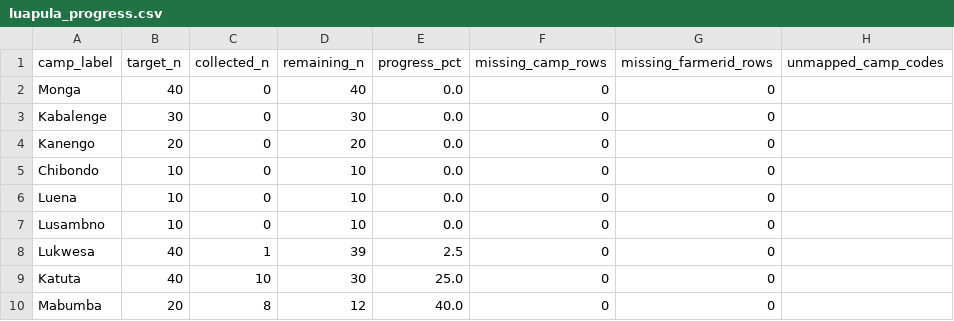
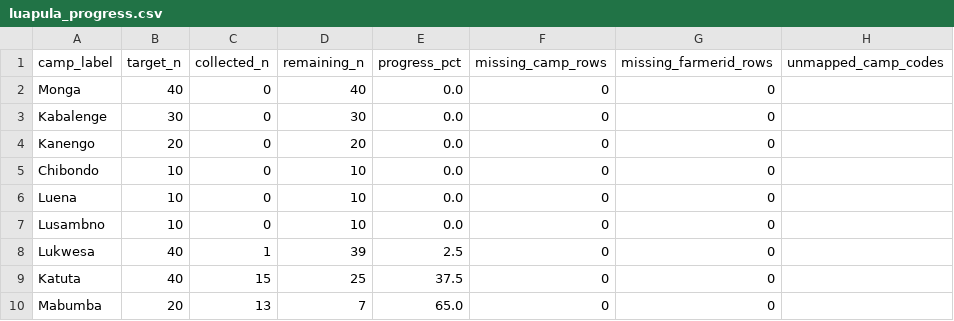
Before and after one commit to Ryota-uni/kobo_update, a CSV file: docs/luapula_progress.csv, drawn as a sheet.

```diff
--- a/docs/luapula_progress.csv
+++ b/docs/luapula_progress.csv
@@ -8,3 +8,3 @@ Lusambno,10,0,10,0.0,0,0,
 Lukwesa,40,1,39,2.5,0,0,
-Katuta,40,10,30,25.0,0,0,
-Mabumba,20,8,12,40.0,0,0,
+Katuta,40,15,25,37.5,0,0,
+Mabumba,20,13,7,65.0,0,0,
```
Also changed, not shown: 2 other files.
